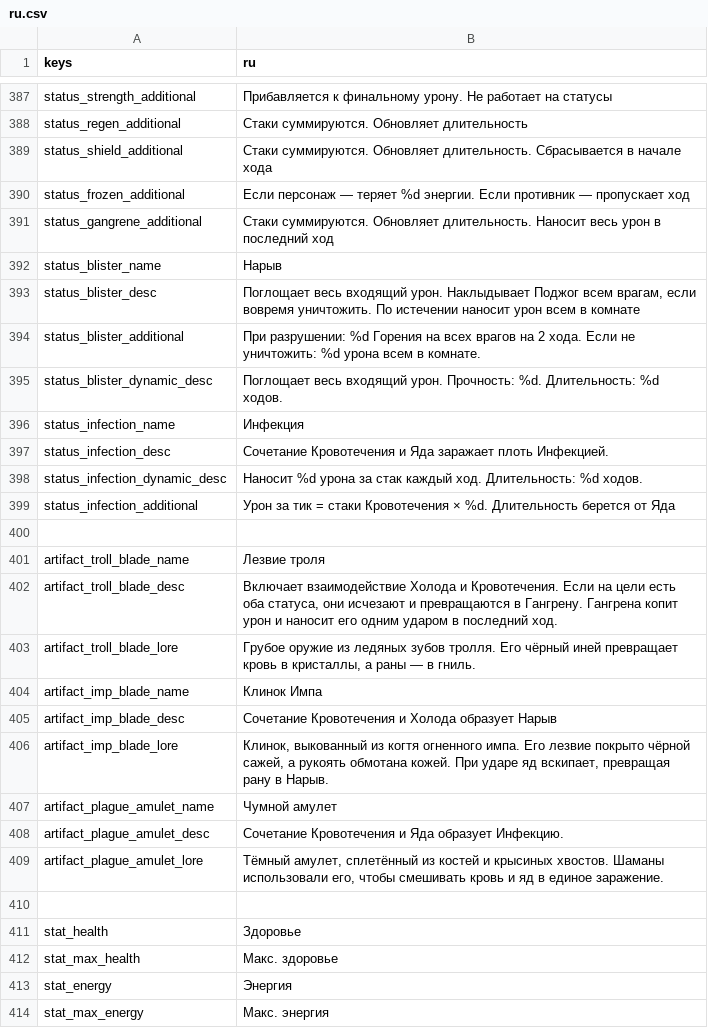
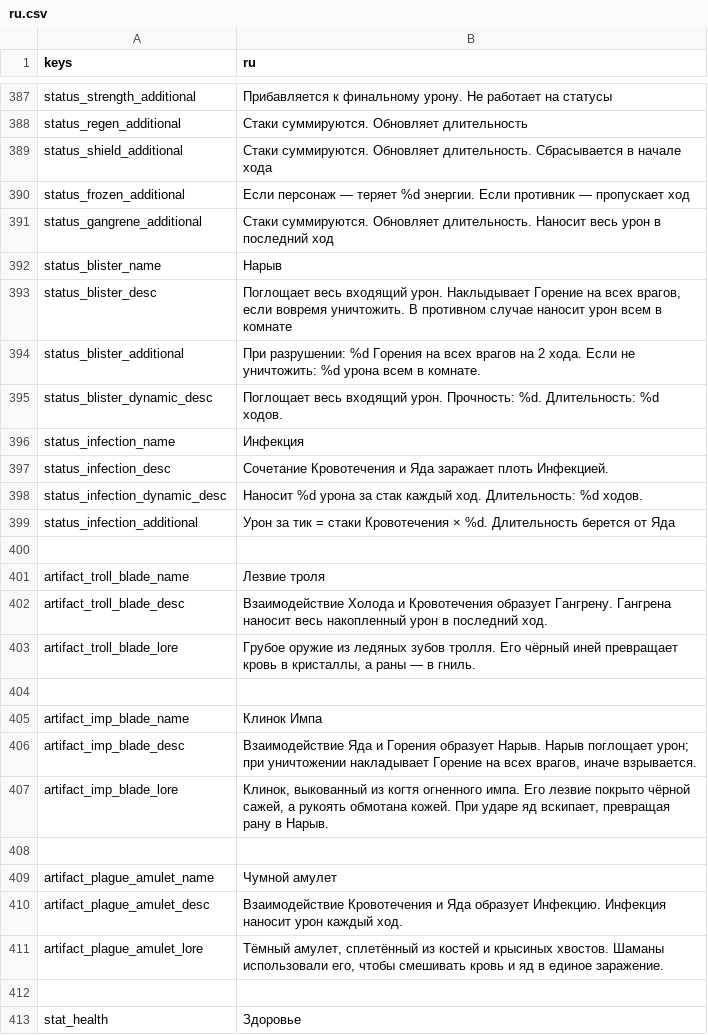
Before and after one commit to Bineev/crawler26, a CSV file: localization/ru.csv, drawn as a sheet; only a part is shown, gaps mark what is left out; the shorter side is filled out with more unchanged rows; addresses are those after the commit; the diff names each change by its address in the sheet, - before the commit and + after, or states it on an @@ line.

```diff
--- a/localization/ru.csv
+++ b/localization/ru.csv
-B393 (ru): …урон. Наклыдывает Поджог всем врагам, если вовремя уничтожить. По истечении наносит урон…
+B393 (ru): …урон. Наклыдывает Горение на всех врагов, если вовремя уничтожить. В противном случае наносит урон…
-B402 (ru): Включает взаимодействие Холода и Кровотечения. Если на цели есть оба статуса, они исчезают и превращаются в Гангрену. Гангрена копит урон и наносит его одним ударом в последний…
+B402 (ru): Взаимодействие Холода и Кровотечения образует Гангрену. Гангрена наносит весь накопленный урон в последний…
+row 404: (empty)
-B406 (ru): Сочетание Кровотечения и Холода образует Нарыв
+B406 (ru): Взаимодействие Яда и Горения образует Нарыв. Нарыв поглощает урон; при уничтожении накладывает Горение на всех врагов, иначе взрывается.
+row 408: (empty)
-B410 (ru): Сочетание Кровотечения и Яда образует Инфекцию.
+B410 (ru): Взаимодействие Кровотечения и Яда образует Инфекцию. Инфекция наносит урон каждый ход.
```
Also changed, not shown: localization/en.csv, 10 other files.
